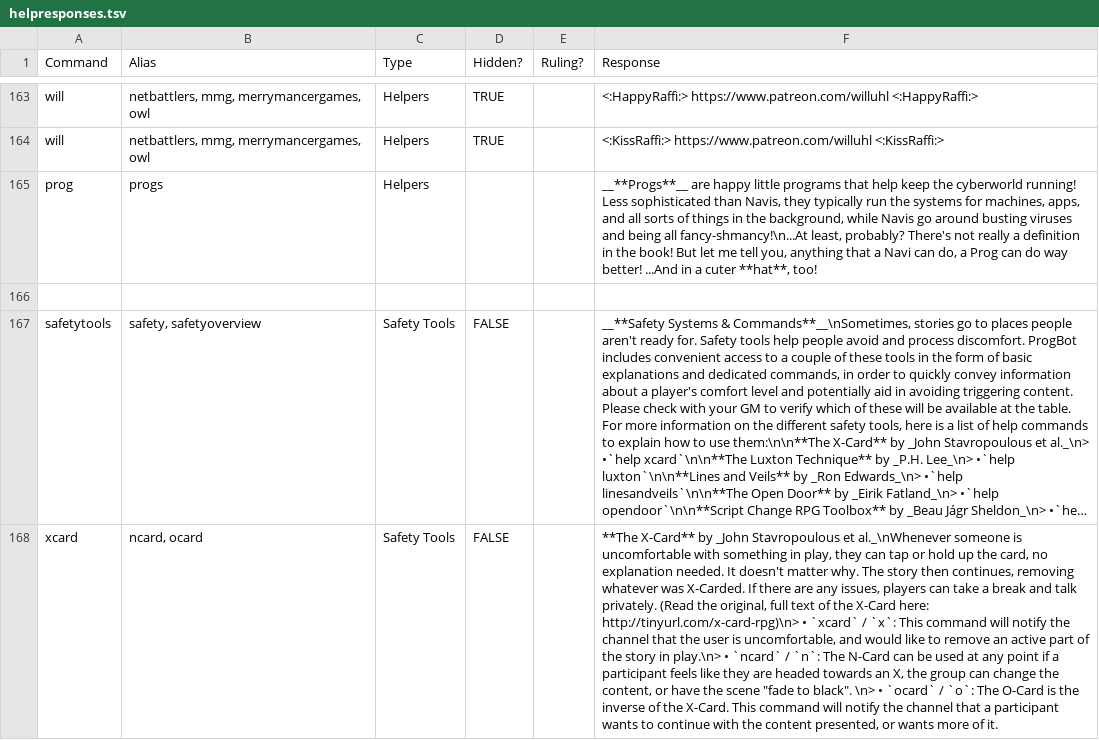
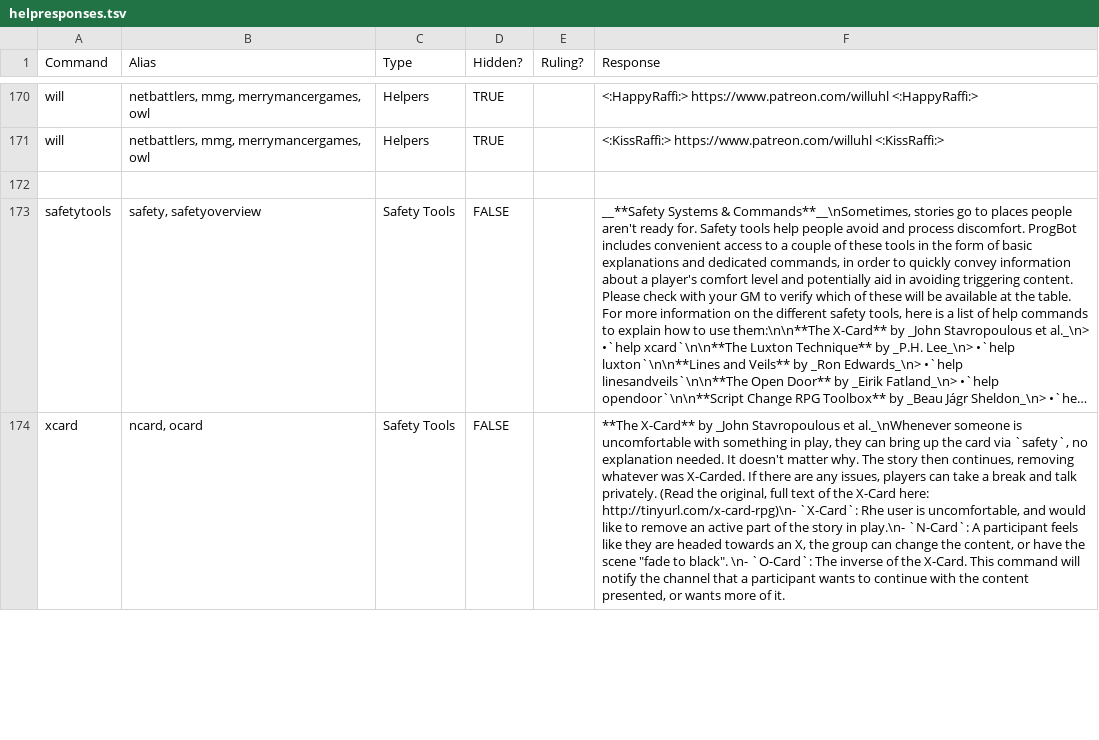
Before and after one commit to gskbladez/PROGBOT_CODE_DUMP, a TSV file: tables/helpresponses.tsv, drawn as a sheet; only a part is shown, gaps mark what is left out; long unchanged cells end in …; removed rows and columns are numbered as before the commit, all else as after; the diff covers the shown part only; the diff names each change by its address in the sheet, - before the commit and + after, or states it on an @@ line.

Commit message:
MysteryData, Help updates

```diff
--- a/tables/helpresponses.tsv
+++ b/tables/helpresponses.tsv
-row 165: prog | progs | Helpers |  |  | __**Progs**__ are happy little programs that help keep the cyberworld running! Less sophisticated than Navis, they typically run the systems for machines, apps, and all sorts of things in the background, while Navis go around busting viruses and being all fancy-shmancy!\n...At least, probably? There's not really a definition in the book! But let me tell you, anything that a Navi can do, a Prog can do way better! ...And in a cuter **hat**, too!
-F174 (Response): …they can tap or hold up the card, no explanation needed. It doesn't matter why. The story then continues, removing whatever was X-Carded. If there are any issues, players can take a break and talk privately. (Read the original, full text of the X-Card here: http://tinyurl.com/x-card-rpg)\n> • `xcard` / `x`: This command will notify the channel that the user is uncomfortable, and would like to remove an active part of the story in play.\n> • `ncard` / `n`: The N-Card can be used at any point if a participant feels like they are headed towards an X, the group can change the content, or have the scene "fade to black". \n> • `ocard` / `o`: The O-Card is the inverse of…
+F174 (Response): …they can bring up the card via `safety`, no explanation needed. It doesn't matter why. The story then continues, removing whatever was X-Carded. If there are any issues, players can take a break and talk privately. (Read the original, full text of the X-Card here: http://tinyurl.com/x-card-rpg)\n- `X-Card`: Rhe user is uncomfortable, and would like to remove an active part of the story in play.\n- `N-Card`: A participant feels like they are headed towards an X, the group can change the content, or have the scene "fade to black". \n- `O-Card`: The inverse of…
```
Also changed, not shown: 14 added rows, 2 removed rows and 36 edited cells elsewhere in this file, tables/bonddata.tsv.
